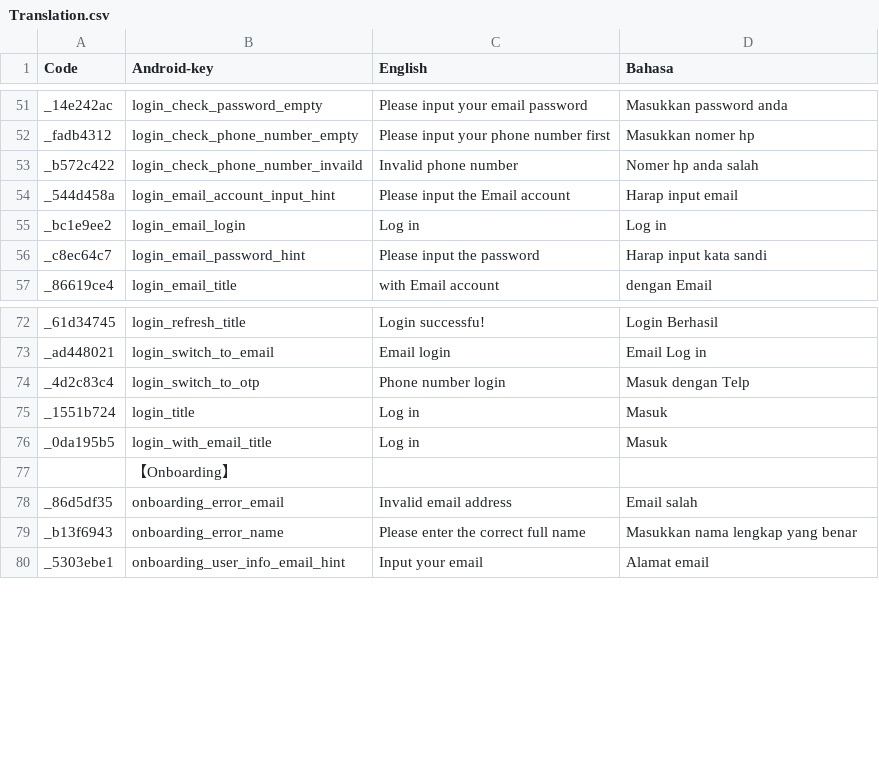
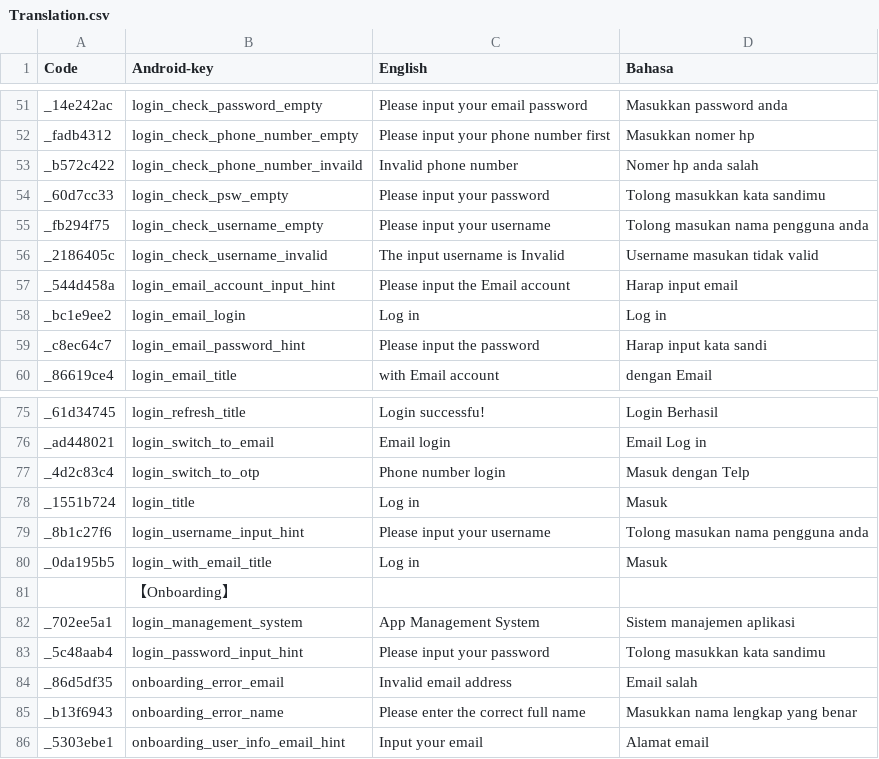
Before and after one commit to Shion-Starry/version_admin, a CSV file: sdk_string/translation/Translation.csv, drawn as a sheet; only a part is shown, gaps mark what is left out; the diff names each change by its address in the sheet, - before the commit and + after, or states it on an @@ line.

```diff
--- a/sdk_string/translation/Translation.csv
+++ b/sdk_string/translation/Translation.csv
+row 54: _60d7cc33 | login_check_psw_empty | Please input your password | Tolong masukkan kata sandimu
+row 55: _fb294f75 | login_check_username_empty | Please input your username | Tolong masukan nama pengguna anda
+row 56: _2186405c | login_check_username_invalid | The input username is Invalid | Username masukan tidak valid
+row 79: _8b1c27f6 | login_username_input_hint | Please input your username | Tolong masukan nama pengguna anda
+row 82: _702ee5a1 | login_management_system | App Management System | Sistem manajemen aplikasi
+row 83: _5c48aab4 | login_password_input_hint | Please input your password | Tolong masukkan kata sandimu
```
Also changed, not shown: 7 other files.
